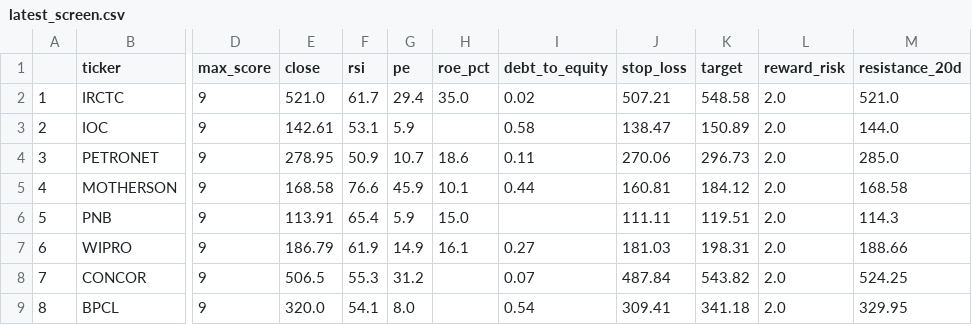
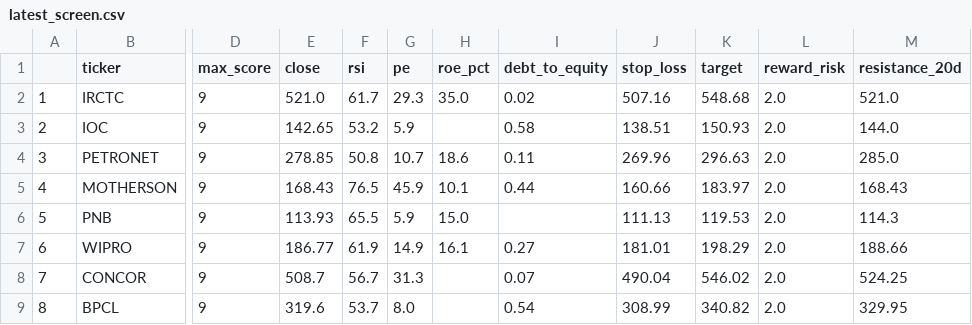
Before and after one commit to PankajK032/MyProject, a CSV file: latest_screen.csv, drawn as a sheet; only a part is shown, gaps mark what is left out; the diff names each change by its address in the sheet, - before the commit and + after, or states it on an @@ line.

```diff
--- a/latest_screen.csv
+++ b/latest_screen.csv
-G2 (pe): 29.4
+G2 (pe): 29.3
-J2 (stop_loss): 507.21
+J2 (stop_loss): 507.16
-K2 (target): 548.58
+K2 (target): 548.68
-E3 (close): 142.61
+E3 (close): 142.65
-F3 (rsi): 53.1
+F3 (rsi): 53.2
-J3 (stop_loss): 138.47
+J3 (stop_loss): 138.51
-K3 (target): 150.89
+K3 (target): 150.93
-E4 (close): 278.95
+E4 (close): 278.85
-F4 (rsi): 50.9
+F4 (rsi): 50.8
-J4 (stop_loss): 270.06
+J4 (stop_loss): 269.96
-K4 (target): 296.73
+K4 (target): 296.63
-E5 (close): 168.58
+E5 (close): 168.43
-F5 (rsi): 76.6
+F5 (rsi): 76.5
-J5 (stop_loss): 160.81
+J5 (stop_loss): 160.66
-K5 (target): 184.12
+K5 (target): 183.97
-M5 (resistance_20d): 168.58
+M5 (resistance_20d): 168.43
-E6 (close): 113.91
+E6 (close): 113.93
-F6 (rsi): 65.4
+F6 (rsi): 65.5
-J6 (stop_loss): 111.11
+J6 (stop_loss): 111.13
-K6 (target): 119.51
+K6 (target): 119.53
-E7 (close): 186.79
+E7 (close): 186.77
-J7 (stop_loss): 181.03
+J7 (stop_loss): 181.01
-K7 (target): 198.31
+K7 (target): 198.29
-E8 (close): 506.5
+E8 (close): 508.7
-F8 (rsi): 55.3
+F8 (rsi): 56.7
-G8 (pe): 31.2
+G8 (pe): 31.3
-J8 (stop_loss): 487.84
+J8 (stop_loss): 490.04
-K8 (target): 543.82
+K8 (target): 546.02
-E9 (close): 320.0
+E9 (close): 319.6
-F9 (rsi): 54.1
+F9 (rsi): 53.7
-J9 (stop_loss): 309.41
+J9 (stop_loss): 308.99
-K9 (target): 341.18
+K9 (target): 340.82
```
Also changed, not shown: 1 other file.
